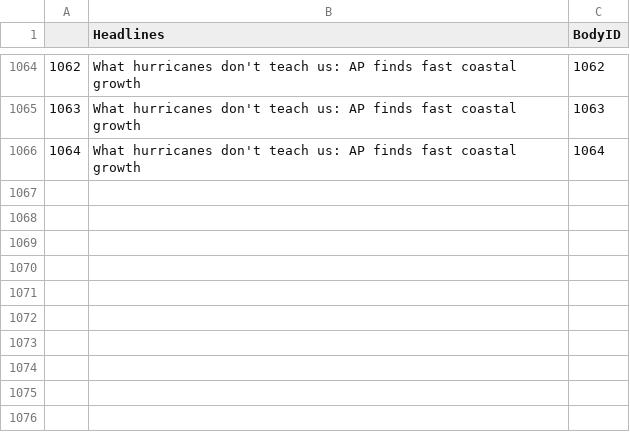
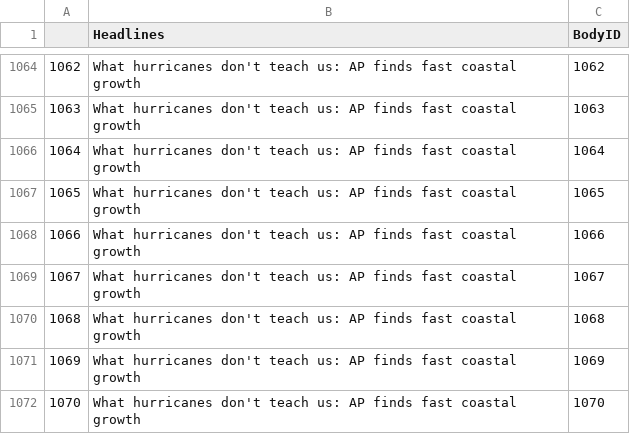
Before and after one commit to likeaj6/FakeBananas, a CSV file: ml/claims.csv, drawn as a sheet; only a part is shown, gaps mark what is left out; the diff names each change by its address in the sheet, - before the commit and + after, or states it on an @@ line.

```diff
--- a/ml/claims.csv
+++ b/ml/claims.csv
+row 1067: 1065 | What hurricanes don't teach us: AP finds fast coastal growth | 1065
+row 1068: 1066 | What hurricanes don't teach us: AP finds fast coastal growth | 1066
+row 1069: 1067 | What hurricanes don't teach us: AP finds fast coastal growth | 1067
+row 1070: 1068 | What hurricanes don't teach us: AP finds fast coastal growth | 1068
+row 1071: 1069 | What hurricanes don't teach us: AP finds fast coastal growth | 1069
+row 1072: 1070 | What hurricanes don't teach us: AP finds fast coastal growth | 1070
```
Also changed, not shown: url.csv, 5 other files.
